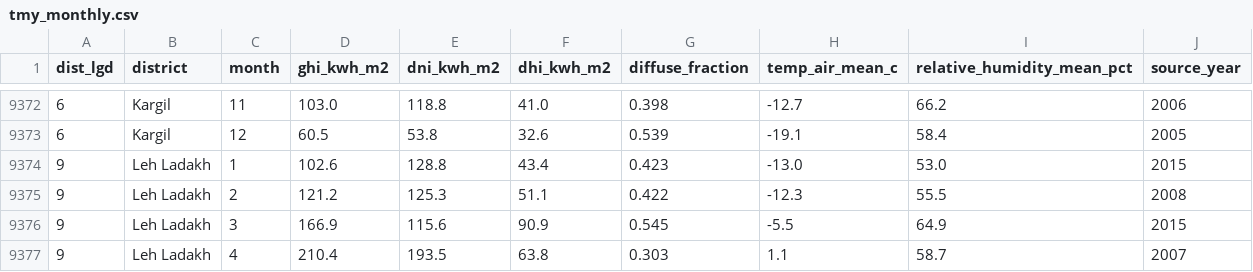
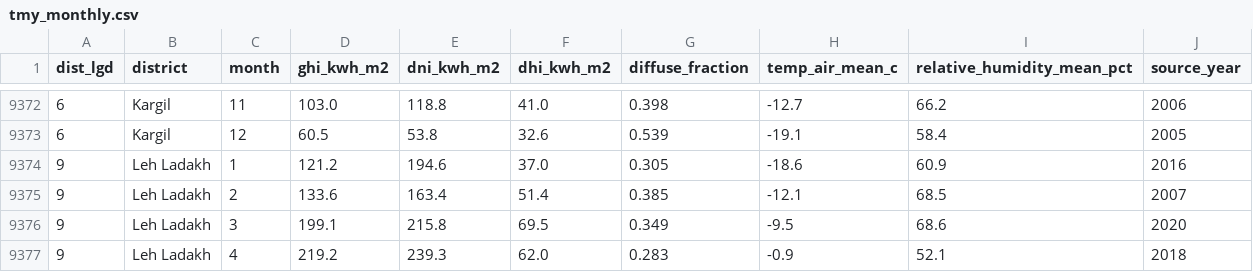
Before and after one commit to harshilsaini26/AgriPV-Designer-Tool, a CSV file: research/08_solar_weather/tmy/tmy_monthly.csv, drawn as a sheet; only a part is shown, gaps mark what is left out; the diff covers the shown part only.

```diff
--- a/research/08_solar_weather/tmy/tmy_monthly.csv
+++ b/research/08_solar_weather/tmy/tmy_monthly.csv
@@ -9373,5 +9373,5 @@ dist_lgd,district,month,ghi_kwh_m2,dni_kwh_m2,dhi_kwh_m2,diffuse_fraction,temp_a
 6,Kargil,12,60.5,53.8,32.6,0.539,-19.1,58.4,2005
-9,Leh Ladakh,1,102.6,128.8,43.4,0.423,-13.0,53.0,2015
-9,Leh Ladakh,2,121.2,125.3,51.1,0.422,-12.3,55.5,2008
-9,Leh Ladakh,3,166.9,115.6,90.9,0.545,-5.5,64.9,2015
-9,Leh Ladakh,4,210.4,193.5,63.8,0.303,1.1,58.7,2007
+9,Leh Ladakh,1,121.2,194.6,37.0,0.305,-18.6,60.9,2016
+9,Leh Ladakh,2,133.6,163.4,51.4,0.385,-12.1,68.5,2007
+9,Leh Ladakh,3,199.1,215.8,69.5,0.349,-9.5,68.6,2020
+9,Leh Ladakh,4,219.2,239.3,62.0,0.283,-0.9,52.1,2018
```
Also changed, not shown: 55 edited cells elsewhere in this file, research/08_solar_weather/tmy/tmy_index.csv, 6 other files.
